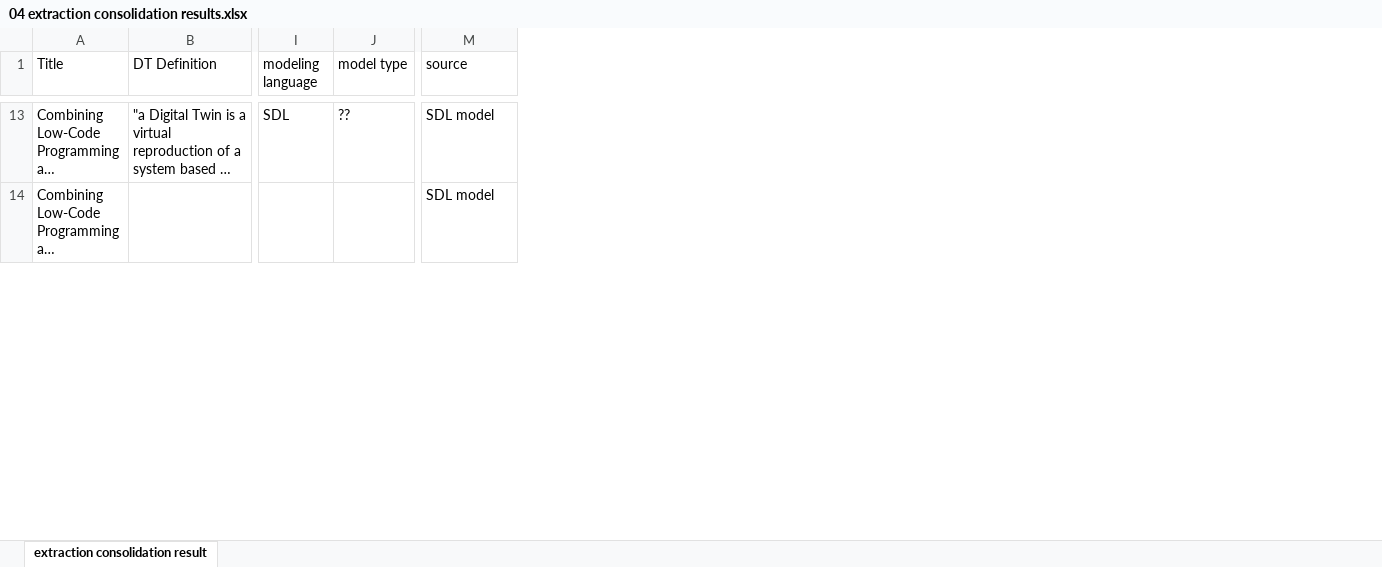
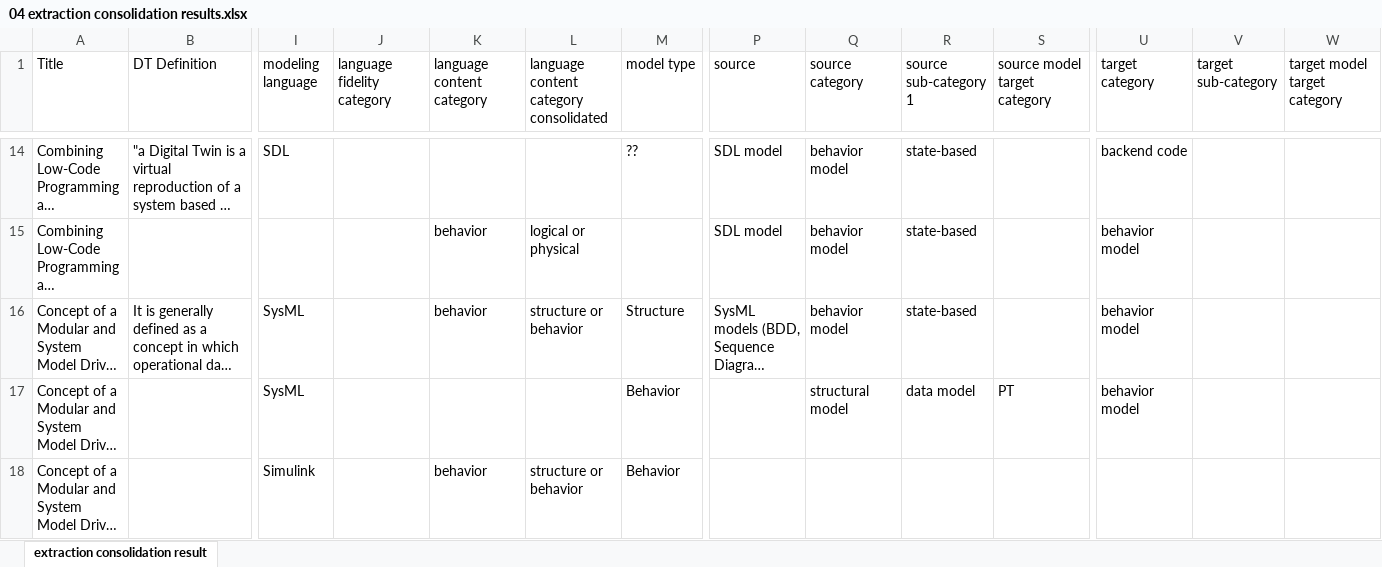
Before and after one commit to cdl-mint/mde4dts, an Excel workbook: 04 extraction consolidation results.xlsx, sheet extraction consolidation result, drawn as a sheet; only a part is shown, gaps mark what is left out; long unchanged cells end in …; values as stored, in another font and other column widths than the file's, no borders; the diff covers the shown part only; the diff names each change by its address in the sheet, - before the commit and + after, or states it on an @@ line.

```diff
--- a/04 extraction consolidation results.xlsx (sheet extraction consolidation result)
+++ b/04 extraction consolidation results.xlsx (sheet extraction consolidation result)
+column J (language fidelity category), empty
+column K (language content category), row 15: behavior
+column L, row 1: language content category consolidated; row 15: logical or physical
+column Q (source category), rows 14-15: behavior model | behavior model
+column R (source sub-category 1), rows 14-15: state-based | state-based
+column S (source model target category), empty
+column U (target category), rows 14-15: backend code | behavior model
+column V (target sub-category), empty
+column W (target model target category), empty
@@ row 69 moved to row 16: Concept of a Modular and System Model Dr… @@
@@ row 70 moved to row 17: Concept of a Modular and System Model Dr… @@
@@ row 71 moved to row 18: Concept of a Modular and System Model Dr… @@
```
Also changed, not shown: 2 added rows and 11 moved rows elsewhere in this sheet, 35 other files.
